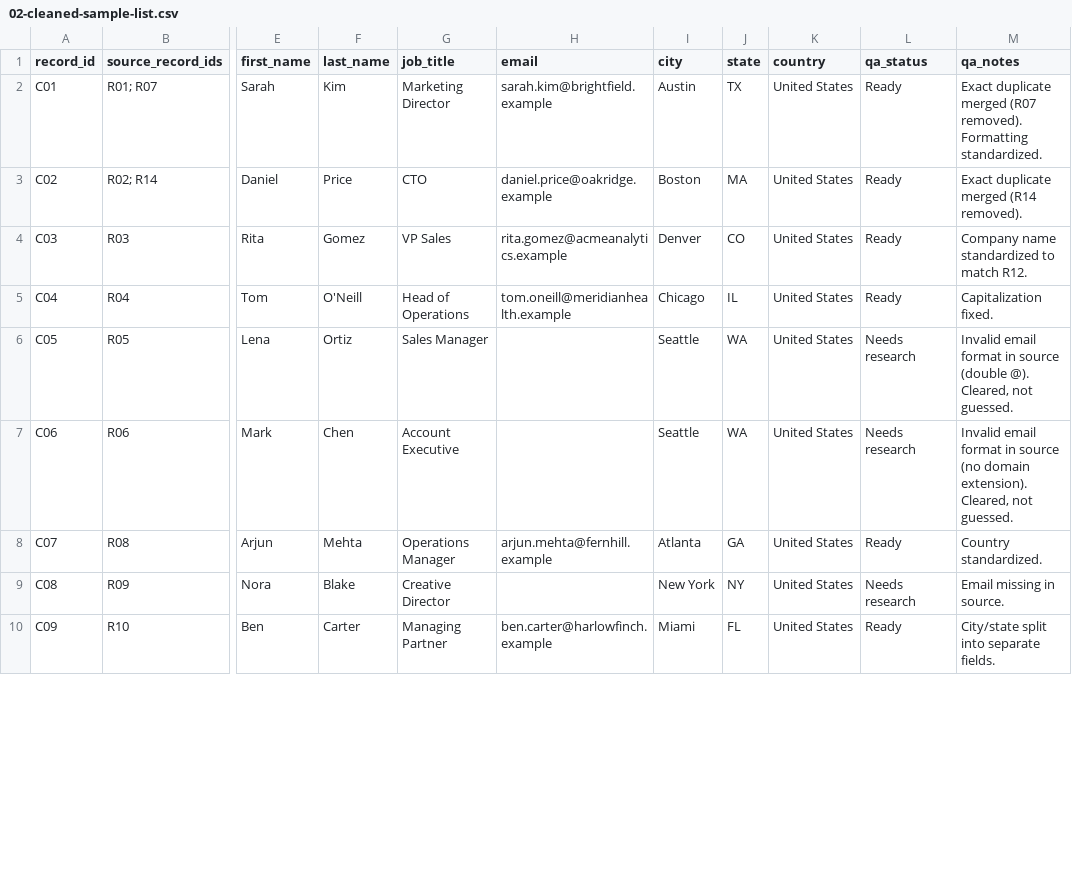
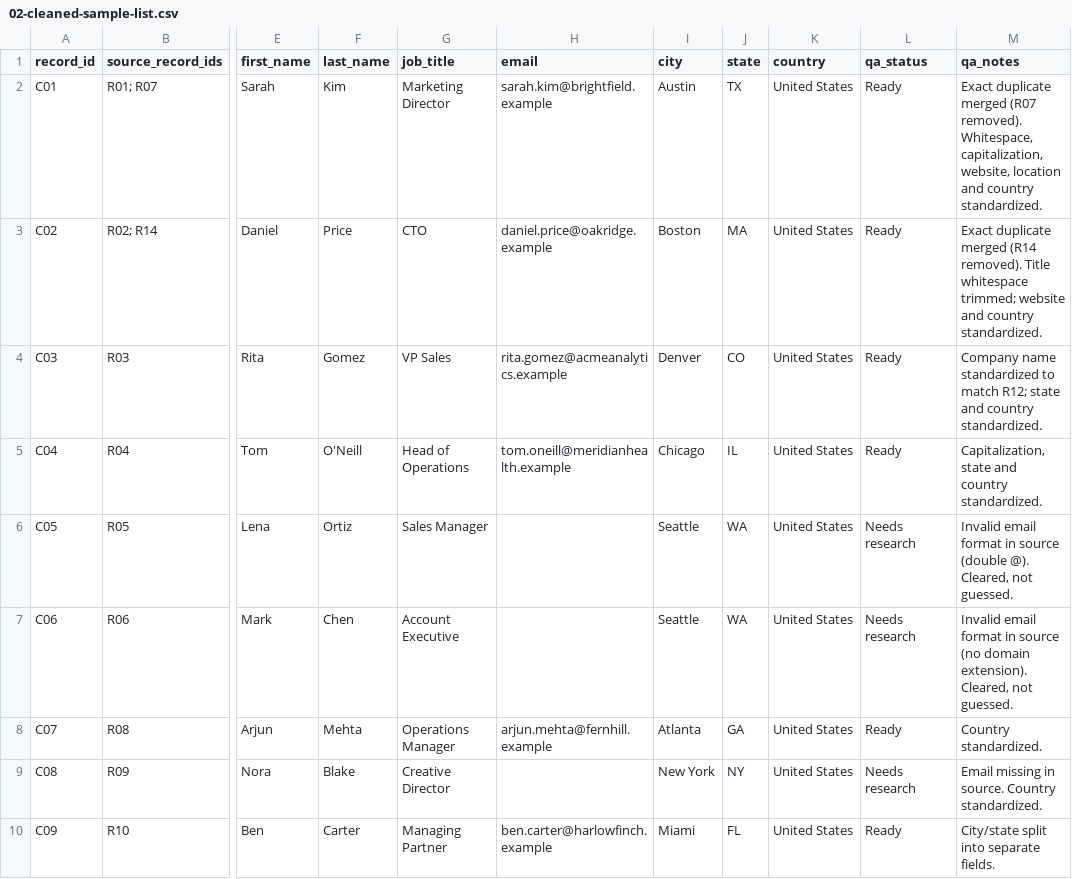
Before and after one commit to tazmir5566/data-cleaning-quality-check, a CSV file: data/02-cleaned-sample-list.csv, drawn as a sheet; only a part is shown, gaps mark what is left out; the diff covers the shown part only; the diff names each change by its address in the sheet, - before the commit and + after, or states it on an @@ line.

Commit message:
Add files via upload

```diff
--- a/data/02-cleaned-sample-list.csv
+++ b/data/02-cleaned-sample-list.csv
-M2 (qa_notes): …(R07 removed). Formatting standardized.
+M2 (qa_notes): …(R07 removed). Whitespace, capitalization, website, location and country standardized.
-M3 (qa_notes): …(R14 removed).
+M3 (qa_notes): …(R14 removed). Title whitespace trimmed; website and country standardized.
-M4 (qa_notes): …to match R12.
+M4 (qa_notes): …to match R12; state and country standardized.
-M5 (qa_notes): Capitalization fixed.
+M5 (qa_notes): Capitalization, state and country standardized.
-M9 (qa_notes): Email missing in source.
+M9 (qa_notes): Email missing in source. Country standardized.
```
Also changed, not shown: 3 edited cells elsewhere in this file.
